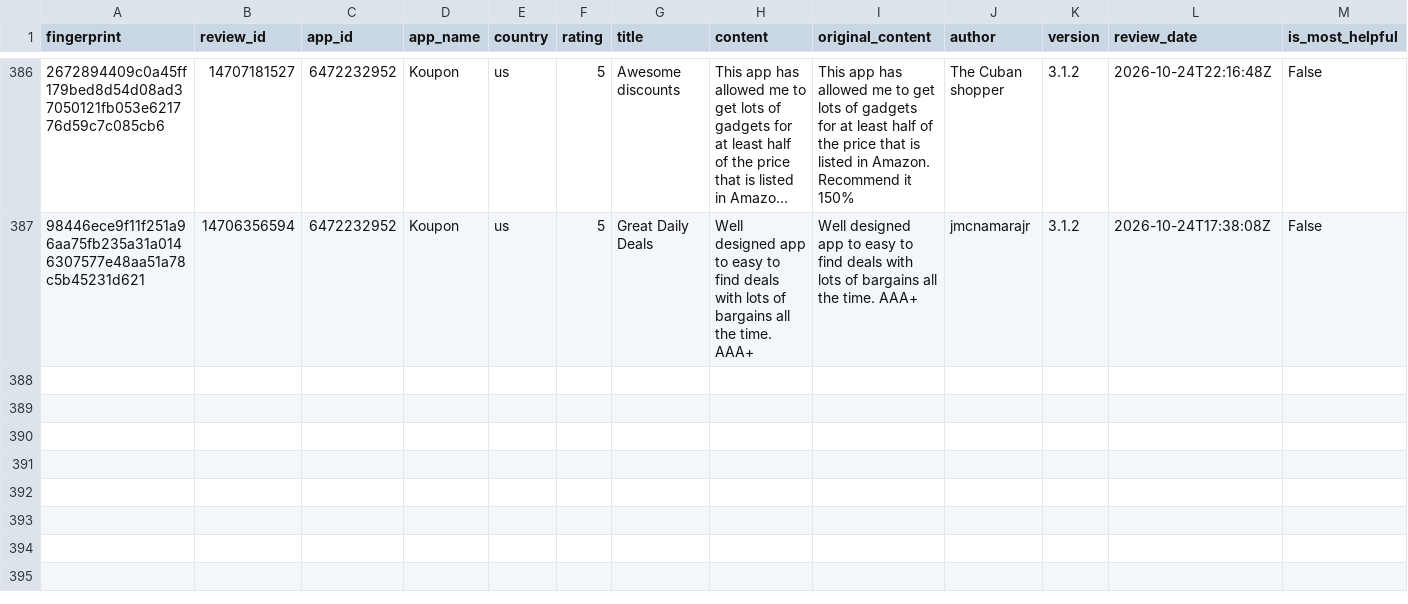
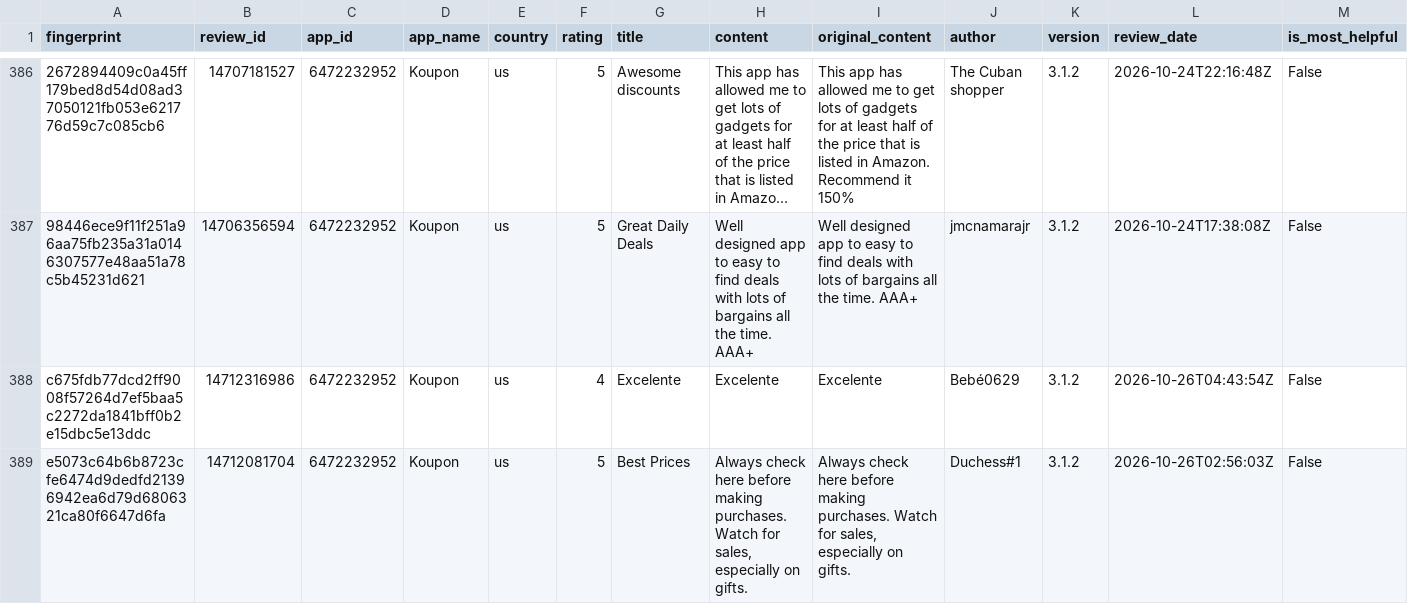
Before and after one commit to pickmiu/appstore-public-data, a CSV file: data/reviews_6472232952_Koupon_us.csv, drawn as a sheet; only a part is shown, gaps mark what is left out; long unchanged cells end in …; rows hold the shown columns only; the diff names each change by its address in the sheet, - before the commit and + after, or states it on an @@ line.

```diff
--- a/data/reviews_6472232952_Koupon_us.csv
+++ b/data/reviews_6472232952_Koupon_us.csv
+row 388: c675fdb77dcd2ff9008f57264d7ef5baa5c2272da1841bff0b2e15dbc5e13ddc | 14712316986 | 6472232952 | Koupon | us | 4 | Excelente | Excelente | Excelente | Bebé0629 | 3.1.2 | 2026-10-26T04:43:54Z | False
+row 389: e5073c64b6b8723cfe6474d9dedfd21396942ea6d79d6806321ca80f6647d6fa | 14712081704 | 6472232952 | Koupon | us | 5 | Best Prices | Always check here before making purchases. Watch for sales, especially on gifts. | Always check here before making purchases. Watch for sales, especially on gifts. | Duchess#1 | 3.1.2 | 2026-10-26T02:56:03Z | False
```
Also changed, not shown: 3 other files.
